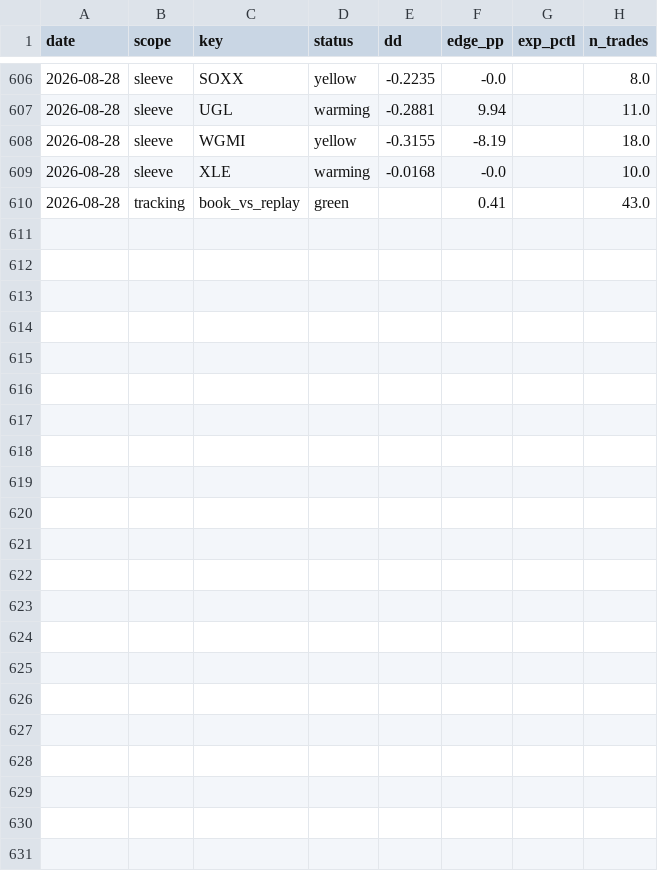
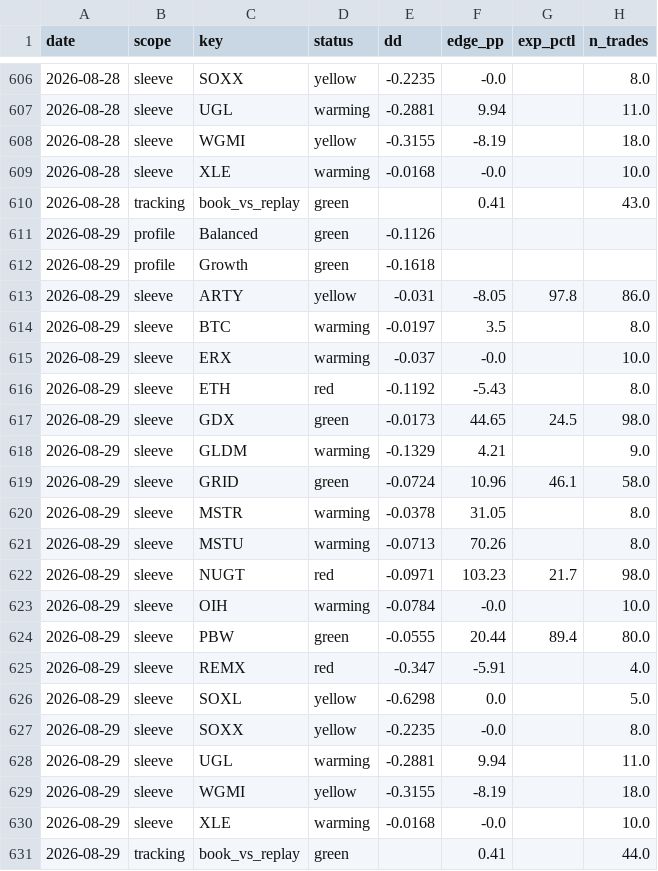
Before and after one commit to yoursprerit/btc-range-model, a CSV file: data/overall/health_history.csv, drawn as a sheet; only a part is shown, gaps mark what is left out; the diff names each change by its address in the sheet, - before the commit and + after, or states it on an @@ line.

```diff
--- a/data/overall/health_history.csv
+++ b/data/overall/health_history.csv
+row 611: 2026-08-29 | profile | Balanced | green | -0.1126
+row 612: 2026-08-29 | profile | Growth | green | -0.1618
+row 613: 2026-08-29 | sleeve | ARTY | yellow | -0.031 | -8.05 | 97.8 | 86.0
+row 614: 2026-08-29 | sleeve | BTC | warming | -0.0197 | 3.5 |  | 8.0
+row 615: 2026-08-29 | sleeve | ERX | warming | -0.037 | -0.0 |  | 10.0
+row 616: 2026-08-29 | sleeve | ETH | red | -0.1192 | -5.43 |  | 8.0
+row 617: 2026-08-29 | sleeve | GDX | green | -0.0173 | 44.65 | 24.5 | 98.0
+row 618: 2026-08-29 | sleeve | GLDM | warming | -0.1329 | 4.21 |  | 9.0
+row 619: 2026-08-29 | sleeve | GRID | green | -0.0724 | 10.96 | 46.1 | 58.0
+row 620: 2026-08-29 | sleeve | MSTR | warming | -0.0378 | 31.05 |  | 8.0
+row 621: 2026-08-29 | sleeve | MSTU | warming | -0.0713 | 70.26 |  | 8.0
+row 622: 2026-08-29 | sleeve | NUGT | red | -0.0971 | 103.23 | 21.7 | 98.0
+row 623: 2026-08-29 | sleeve | OIH | warming | -0.0784 | -0.0 |  | 10.0
+row 624: 2026-08-29 | sleeve | PBW | green | -0.0555 | 20.44 | 89.4 | 80.0
+row 625: 2026-08-29 | sleeve | REMX | red | -0.347 | -5.91 |  | 4.0
+row 626: 2026-08-29 | sleeve | SOXL | yellow | -0.6298 | 0.0 |  | 5.0
+row 627: 2026-08-29 | sleeve | SOXX | yellow | -0.2235 | -0.0 |  | 8.0
+row 628: 2026-08-29 | sleeve | UGL | warming | -0.2881 | 9.94 |  | 11.0
+row 629: 2026-08-29 | sleeve | WGMI | yellow | -0.3155 | -8.19 |  | 18.0
+row 630: 2026-08-29 | sleeve | XLE | warming | -0.0168 | -0.0 |  | 10.0
+row 631: 2026-08-29 | tracking | book_vs_replay | green |  | 0.41 |  | 44.0
```
Also changed, not shown: data/backtest/btc_usd_daily.csv, data/backtest/eth_usd_daily.csv, 10 other files.
